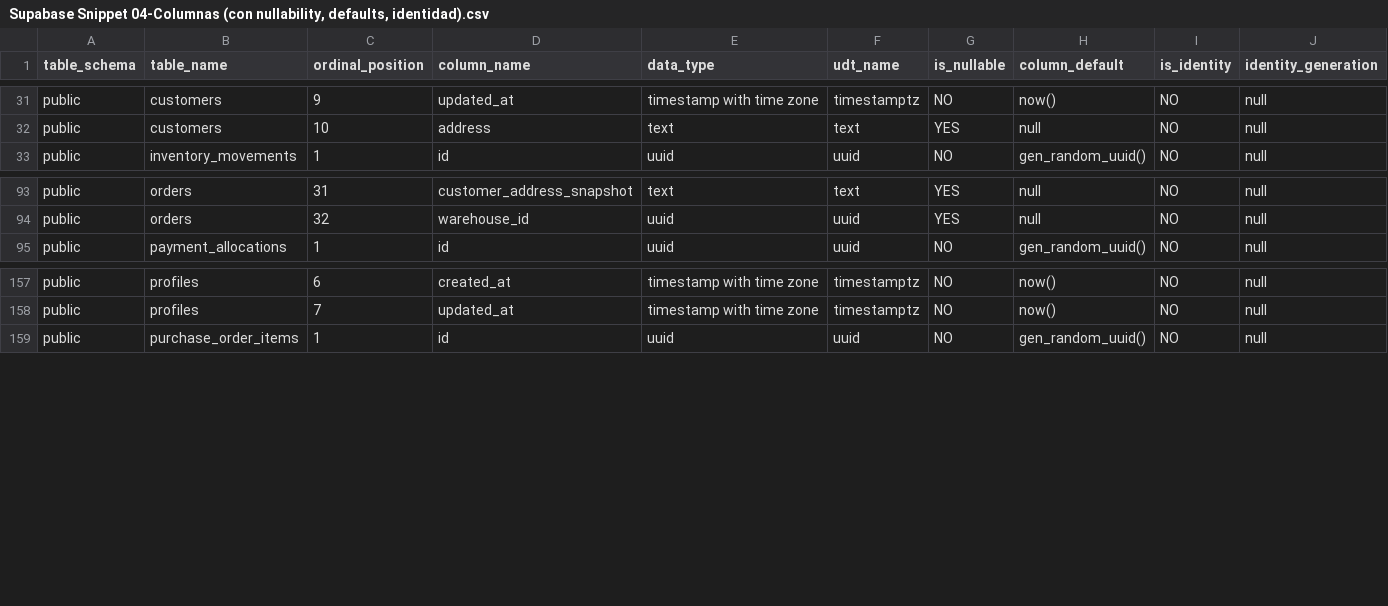
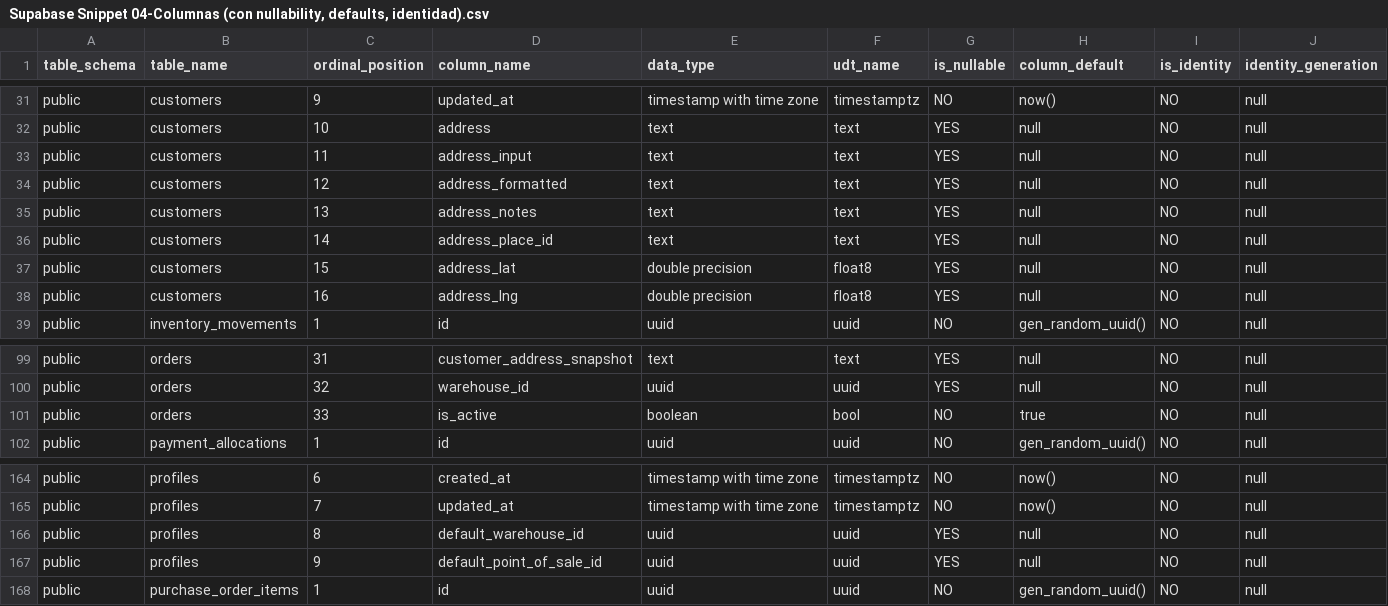
Before and after one commit to sebasfarias08/JYPTrendApp, a CSV file: docs/supabase_dump/Supabase Snippet 04-Columnas (con nullability, defaults, identidad).csv, drawn as a sheet; only a part is shown, gaps mark what is left out; the diff names each change by its address in the sheet, - before the commit and + after, or states it on an @@ line.

```diff
--- a/docs/supabase_dump/Supabase Snippet 04-Columnas (con nullability, defaults, identidad).csv
+++ b/docs/supabase_dump/Supabase Snippet 04-Columnas (con nullability, defaults, identidad).csv
+row 33: public | customers | 11 | address_input | text | text | YES | null | NO | null
+row 34: public | customers | 12 | address_formatted | text | text | YES | null | NO | null
+row 35: public | customers | 13 | address_notes | text | text | YES | null | NO | null
+row 36: public | customers | 14 | address_place_id | text | text | YES | null | NO | null
+row 37: public | customers | 15 | address_lat | double precision | float8 | YES | null | NO | null
+row 38: public | customers | 16 | address_lng | double precision | float8 | YES | null | NO | null
+row 101: public | orders | 33 | is_active | boolean | bool | NO | true | NO | null
+row 166: public | profiles | 8 | default_warehouse_id | uuid | uuid | YES | null | NO | null
+row 167: public | profiles | 9 | default_point_of_sale_id | uuid | uuid | YES | null | NO | null
```
Also changed, not shown: docs/supabase_dump/Supabase Snippet 06-Foreign Keys (relaciones).csv, docs/supabase_dump/Supabase Snippet 07-Índices (incluye unique).csv, 11 other files.
